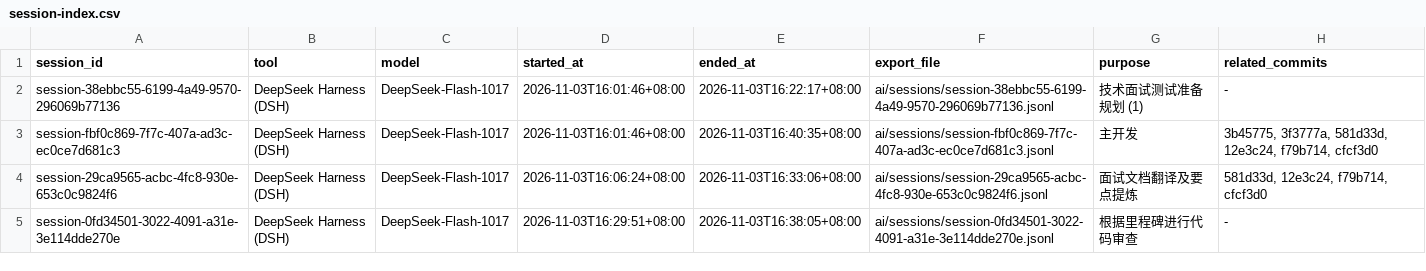
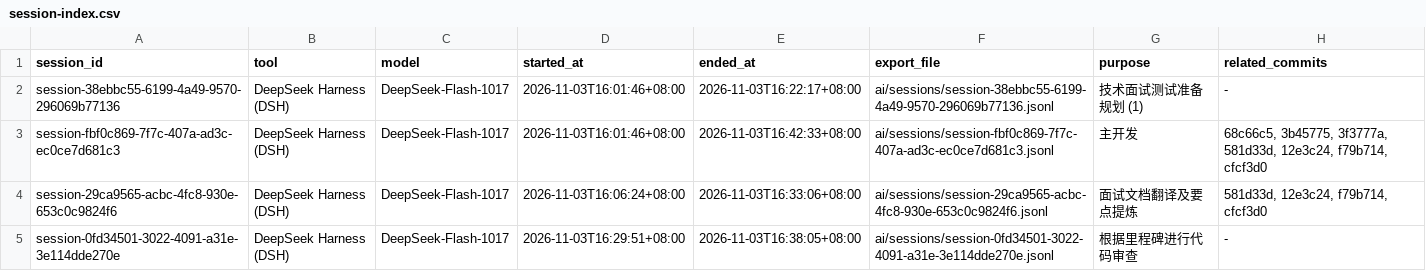
Before and after one commit to amengnew/Ocean-AI-Labs-Certificate-Admin-Console, a CSV file: ai/session-index.csv, drawn as a sheet.

```diff
--- a/ai/session-index.csv
+++ b/ai/session-index.csv
@@ -2,3 +2,3 @@ session_id,tool,model,started_at,ended_at,export_file,purpose,related_commits
 session-38ebbc55-6199-4a49-9570-296069b77136,DeepSeek Harness (DSH),DeepSeek-Flash-1017,2026-11-03T16:01:46+08:00,2026-11-03T16:22:17+08:00,ai/sessions/session-38ebbc55-6199-4a49-9570-296069b77136.jsonl,技术面试测试准备规划 (1),-
-session-fbf0c869-7f7c-407a-ad3c-ec0ce7d681c3,DeepSeek Harness (DSH),DeepSeek-Flash-1017,2026-11-03T16:01:46+08:00,2026-11-03T16:40:35+08:00,ai/sessions/session-fbf0c869-7f7c-407a-ad3c-ec0ce7d681c3.jsonl,主开发,"3b45775, 3f3777a, 581d33d, 12e3c24, f79b714, cfcf3d0"
+session-fbf0c869-7f7c-407a-ad3c-ec0ce7d681c3,DeepSeek Harness (DSH),DeepSeek-Flash-1017,2026-11-03T16:01:46+08:00,2026-11-03T16:42:33+08:00,ai/sessions/session-fbf0c869-7f7c-407a-ad3c-ec0ce7d681c3.jsonl,主开发,"68c66c5, 3b45775, 3f3777a, 581d33d, 12e3c24, f79b714, cfcf3d0"
 session-29ca9565-acbc-4fc8-930e-653c0c9824f6,DeepSeek Harness (DSH),DeepSeek-Flash-1017,2026-11-03T16:06:24+08:00,2026-11-03T16:33:06+08:00,ai/sessions/session-29ca9565-acbc-4fc8-930e-653c0c9824f6.jsonl,面试文档翻译及要点提炼,"581d33d, 12e3c24, f79b714, cfcf3d0"
```
Also changed, not shown: 6 other files.
